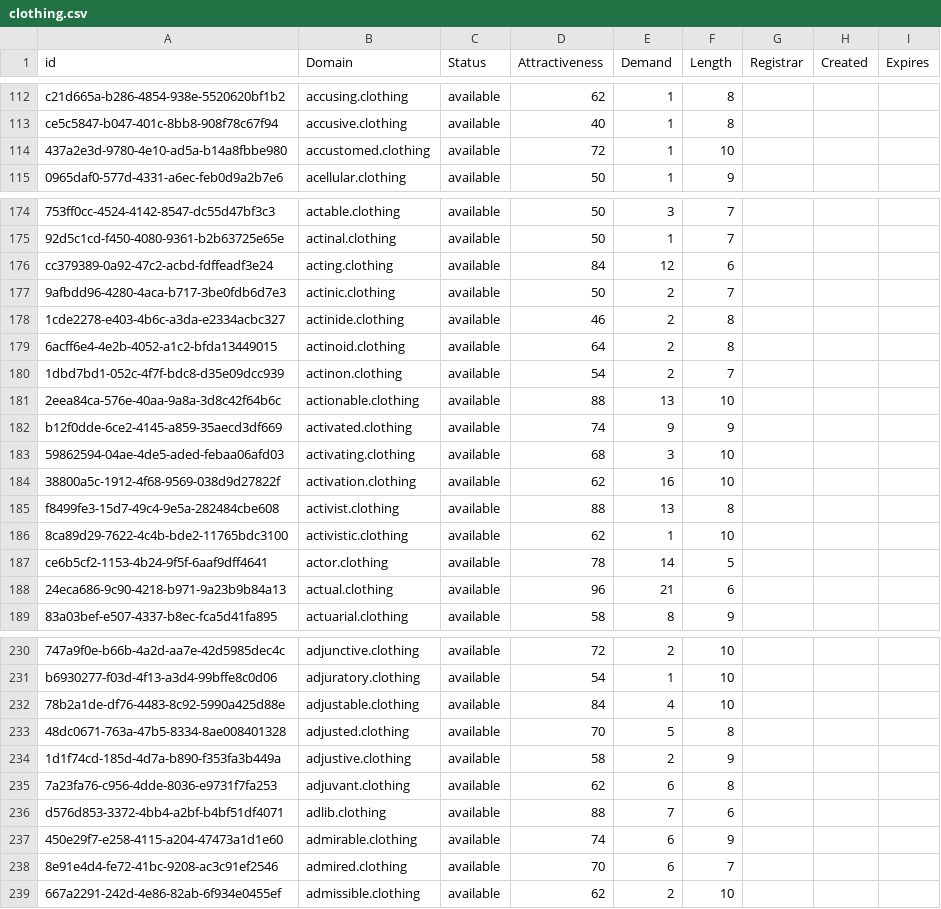
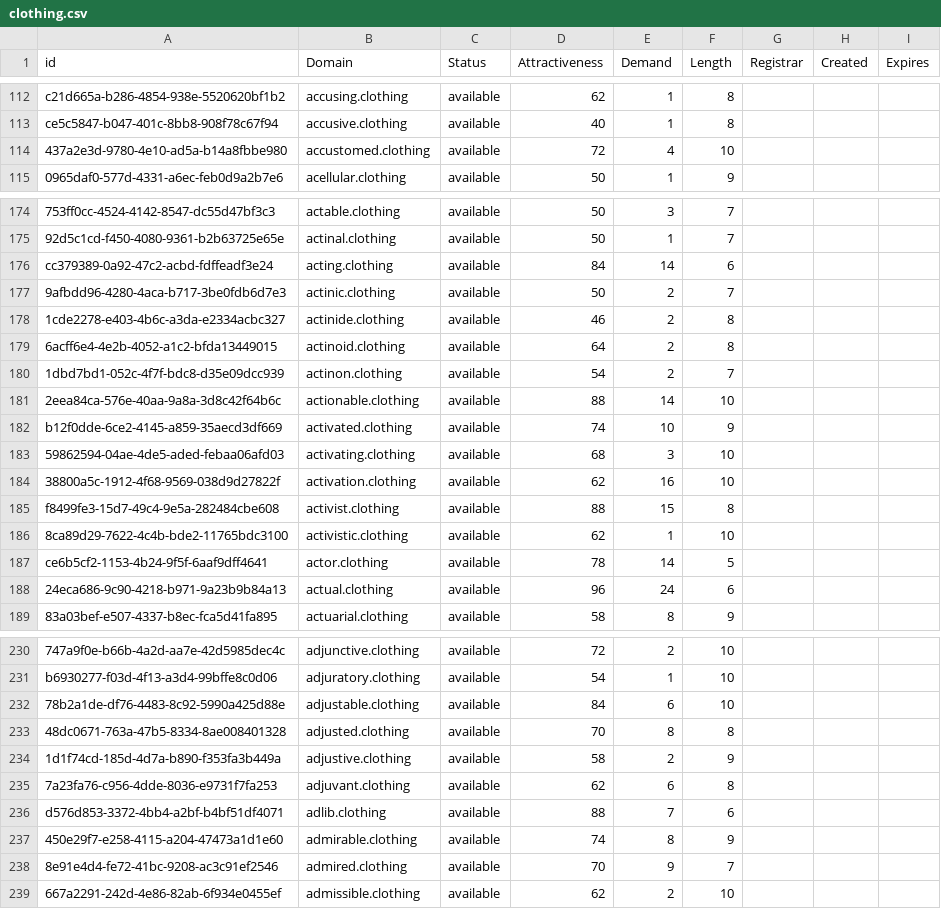
Before and after one commit to UniqueDomains/clothing-oneword-domains, a CSV file: clothing.csv, drawn as a sheet; only a part is shown, gaps mark what is left out; the diff covers the shown part only; the diff names each change by its address in the sheet, - before the commit and + after, or states it on an @@ line.

```diff
--- a/clothing.csv
+++ b/clothing.csv
-E114 (Demand): 1
+E114 (Demand): 4
-E176 (Demand): 12
+E176 (Demand): 14
-E181 (Demand): 13
+E181 (Demand): 14
-E182 (Demand): 9
+E182 (Demand): 10
-E185 (Demand): 13
+E185 (Demand): 15
-E188 (Demand): 21
+E188 (Demand): 24
-E232 (Demand): 4
+E232 (Demand): 6
-E233 (Demand): 5
+E233 (Demand): 8
-E237 (Demand): 6
+E237 (Demand): 8
-E238 (Demand): 6
+E238 (Demand): 9
```
Also changed, not shown: 1 added row and 77 edited cells elsewhere in this file, 2 other files.
